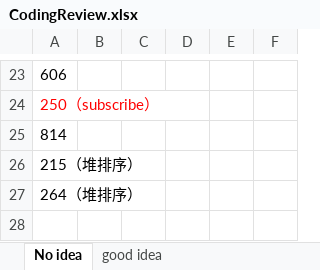
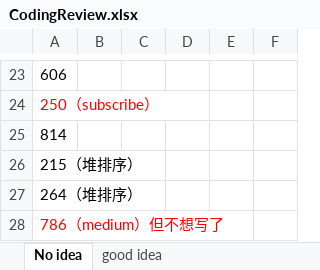
Before and after one commit to CarmenDou/Leetcode, an Excel workbook: CodingReview.xlsx, sheet No idea, drawn as a sheet; only a part is shown, gaps mark what is left out; values as stored, in another font and other column widths than the file's, no borders; the diff names each change by its address in the sheet, - before the commit and + after, or states it on an @@ line.

Commit message:
2024-03-13

```diff
--- a/CodingReview.xlsx (sheet No idea)
+++ b/CodingReview.xlsx (sheet No idea)
+row 28: 786（medium）但不想写了
```
